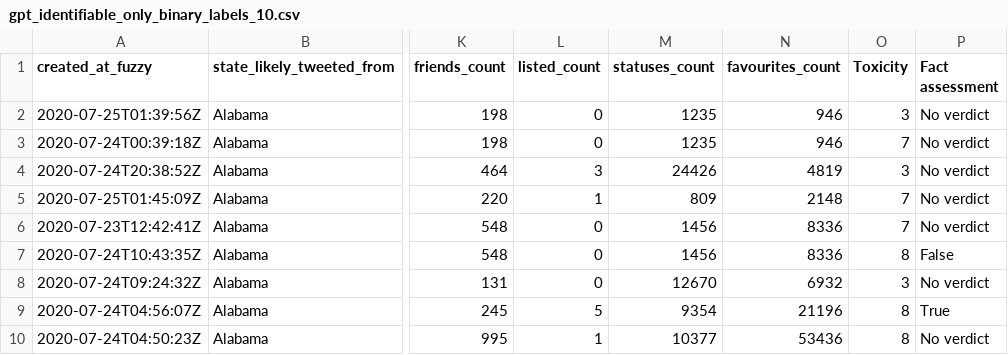
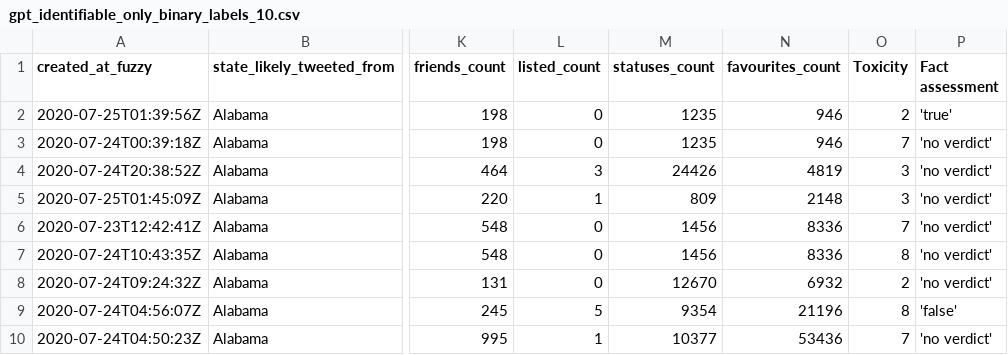
Before and after one commit to alicja-a-d/Analytica_UvA, a CSV file: code/label/gpt_identifiable_only_binary_labels_10.csv, drawn as a sheet; only a part is shown, gaps mark what is left out; the diff names each change by its address in the sheet, - before the commit and + after, or states it on an @@ line.

Commit message:
labelling

```diff
--- a/code/label/gpt_identifiable_only_binary_labels_10.csv
+++ b/code/label/gpt_identifiable_only_binary_labels_10.csv
-O2 (Toxicity): 3
+O2 (Toxicity): 2
-P2 (Fact assessment): No verdict
+P2 (Fact assessment): 'true'
-P3:P6 (Fact assessment): No verdict
+P3:P6 (Fact assessment): 'no verdict'
-O5 (Toxicity): 7
+O5 (Toxicity): 3
-P7 (Fact assessment): False
+P7 (Fact assessment): 'no verdict'
-O8 (Toxicity): 3
+O8 (Toxicity): 2
-P8 (Fact assessment): No verdict
+P8 (Fact assessment): 'no verdict'
-P9 (Fact assessment): True
+P9 (Fact assessment): 'false'
-O10 (Toxicity): 8
+O10 (Toxicity): 7
-P10 (Fact assessment): No verdict
+P10 (Fact assessment): 'no verdict'
```
Also changed, not shown: 8 other files.
